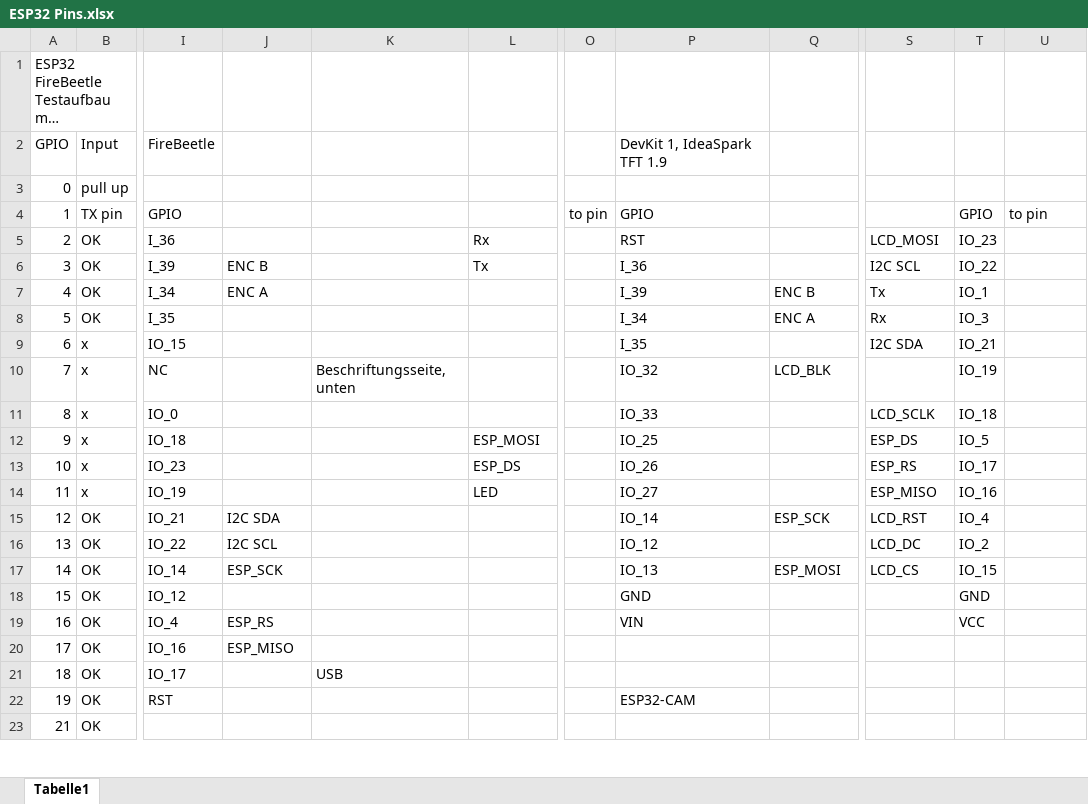
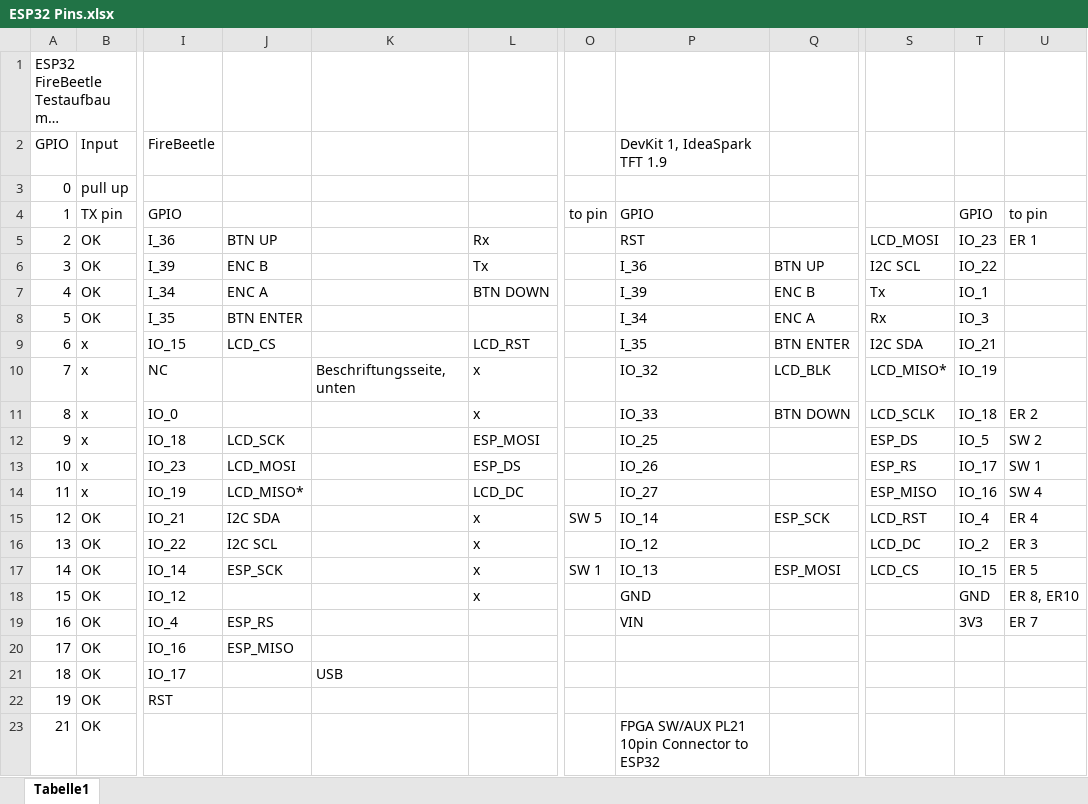
Before and after one commit to keyboardpartner/HX3-WiFi-MenuPanel, an Excel workbook: docs/ESP32 Pins.xlsx, sheet Tabelle1, drawn as a sheet; only a part is shown, gaps mark what is left out; long unchanged cells end in …; values as stored, in another font and other column widths than the file's, no cell formats; charts and pictures not drawn; the diff covers the shown part only; the diff names each change by its address in the sheet, - before the commit and + after, or states it on an @@ line.

```diff
--- a/docs/ESP32 Pins.xlsx (sheet Tabelle1)
+++ b/docs/ESP32 Pins.xlsx (sheet Tabelle1)
-J5: (empty)
+J5: BTN UP
-U5: (empty)
+U5: ER 1
-Q6: (empty)
+Q6: BTN UP
-L7: (empty)
+L7: BTN DOWN
-J8: (empty)
+J8: BTN ENTER
-J9: (empty)
+J9: LCD_CS
-L9: (empty)
+L9: LCD_RST
-Q9: (empty)
+Q9: BTN ENTER
-L10:L11: (empty)
+L10:L11: x
-S10: (empty)
+S10: LCD_MISO*
-Q11: (empty)
+Q11: BTN DOWN
-U11: (empty)
+U11: ER 2
-J12: (empty)
+J12: LCD_SCK
-U12: (empty)
+U12: SW 2
-J13: (empty)
+J13: LCD_MOSI
-U13: (empty)
+U13: SW 1
-J14: (empty)
+J14: LCD_MISO*
-L14: LED
+L14: LCD_DC
-U14: (empty)
+U14: SW 4
-L15:L18: (empty)
+L15:L18: x
-O15: (empty)
+O15: SW 5
-U15: (empty)
+U15: ER 4
-U16: (empty)
+U16: ER 3
-O17: (empty)
+O17: SW 1
-U17: (empty)
+U17: ER 5
-U18: (empty)
+U18: ER 8, ER10
-T19: VCC
+T19: 3V3
-U19: (empty)
+U19: ER 7
-P22 (DevKit 1, IdeaSpark TFT 1.9): ESP32-CAM
+P22 (DevKit 1, IdeaSpark TFT 1.9): (empty)
-P23 (DevKit 1, IdeaSpark TFT 1.9): (empty)
+P23 (DevKit 1, IdeaSpark TFT 1.9): FPGA SW/AUX PL21 10pin Connector to ESP32
```
Also changed, not shown: 131 edited cells elsewhere in this sheet, cell formats, docs/menuItems.xlsx, 5 other files.
